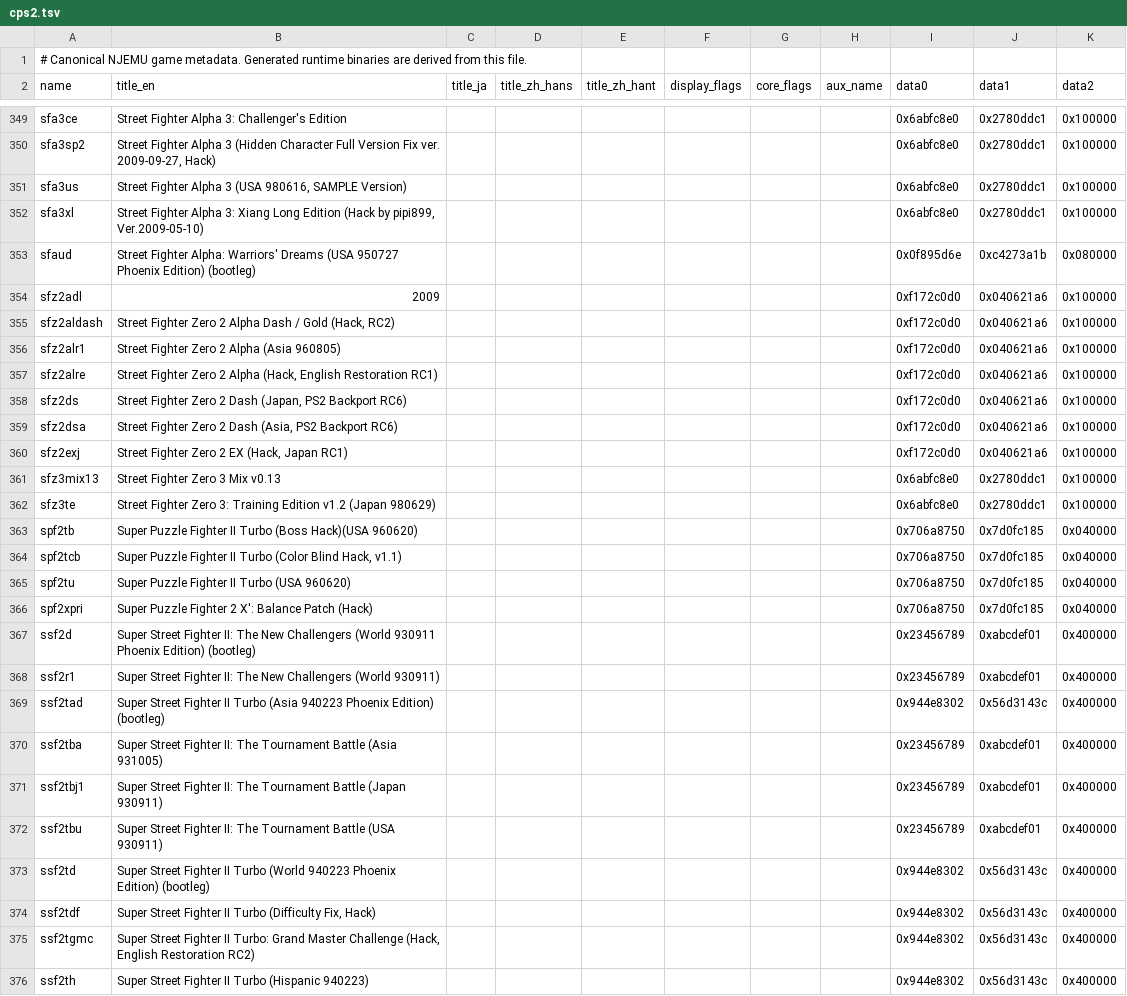
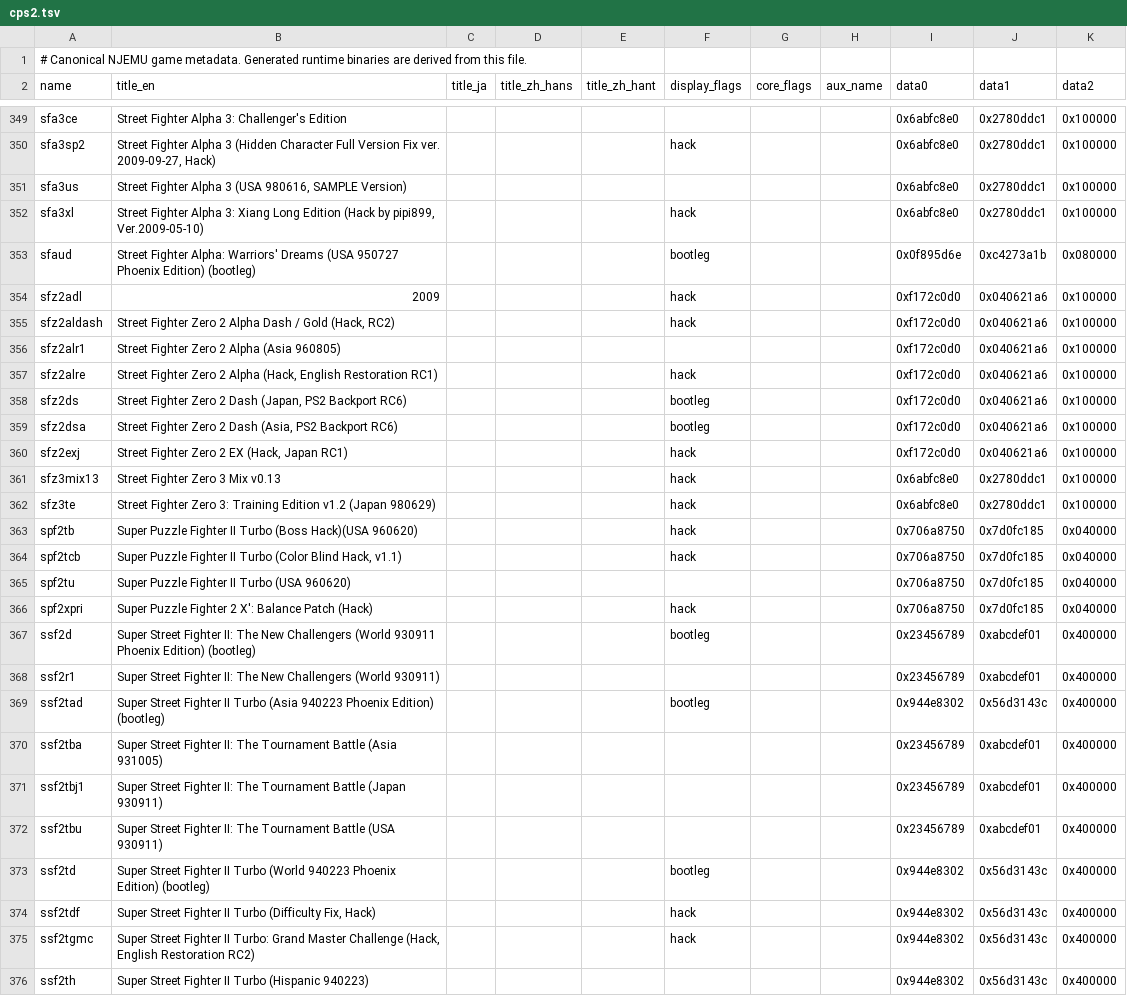
Before and after one commit to SumavisionQ5/NJEMU-PS2, a TSV file: metadata/cps2.tsv, drawn as a sheet; only a part is shown, gaps mark what is left out; the diff covers the shown part only; the diff names each change by its address in the sheet, - before the commit and + after, or states it on an @@ line.

```diff
--- a/metadata/cps2.tsv
+++ b/metadata/cps2.tsv
-F350 (display_flags): (empty)
+F350 (display_flags): hack
-F352 (display_flags): (empty)
+F352 (display_flags): hack
-F353 (display_flags): (empty)
+F353 (display_flags): bootleg
-F354:F355 (display_flags): (empty)
+F354:F355 (display_flags): hack
-F357 (display_flags): (empty)
+F357 (display_flags): hack
-F358:F359 (display_flags): (empty)
+F358:F359 (display_flags): bootleg
-F360:F364 (display_flags): (empty)
+F360:F364 (display_flags): hack
-F366 (display_flags): (empty)
+F366 (display_flags): hack
-F367 (display_flags): (empty)
+F367 (display_flags): bootleg
-F369 (display_flags): (empty)
+F369 (display_flags): bootleg
-F373 (display_flags): (empty)
+F373 (display_flags): bootleg
-F374:F375 (display_flags): (empty)
+F374:F375 (display_flags): hack
```
Also changed, not shown: 63 edited cells elsewhere in this file.
